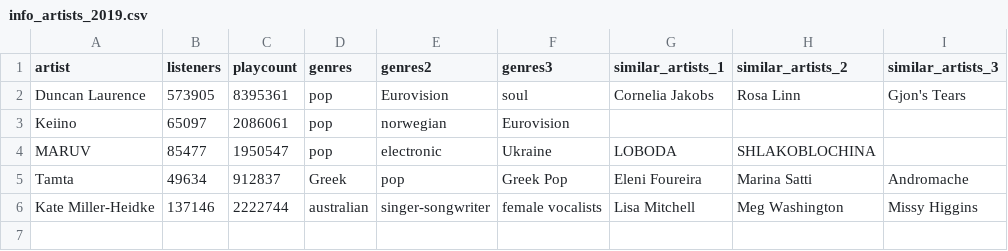
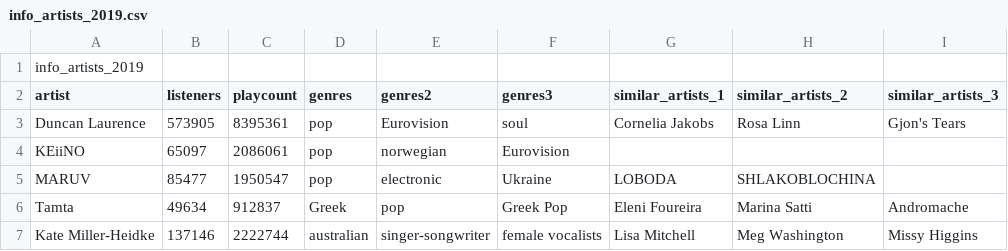
Before and after one commit to dianapgomez/pr_MusicStream_repo_interno, a CSV file: files/LastFm/2019/info_artists_2019.csv, drawn as a sheet.

```diff
--- a/files/LastFm/2019/info_artists_2019.csv
+++ b/files/LastFm/2019/info_artists_2019.csv
@@ -1,4 +1,5 @@
+info_artists_2019
 artist;listeners;playcount;genres;genres2;genres3;similar_artists_1;similar_artists_2;similar_artists_3
 Duncan Laurence;573905;8395361;pop;Eurovision;soul;Cornelia Jakobs;Rosa Linn;Gjon's Tears
-Keiino;65097;2086061;pop;norwegian;Eurovision;;;
+KEiiNO;65097;2086061;pop;norwegian;Eurovision;;;
 MARUV;85477;1950547;pop;electronic;Ukraine;LOBODA;SHLAKOBLOCHINA;
```
Also changed, not shown: files/LastFm/2021/info_artists_2021.csv, files/LastFm/2021/top_tracks_2021.csv, 9 other files.
